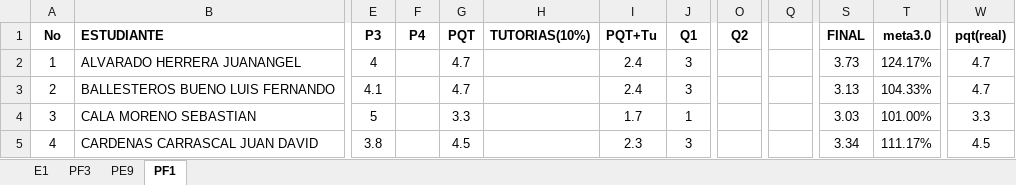
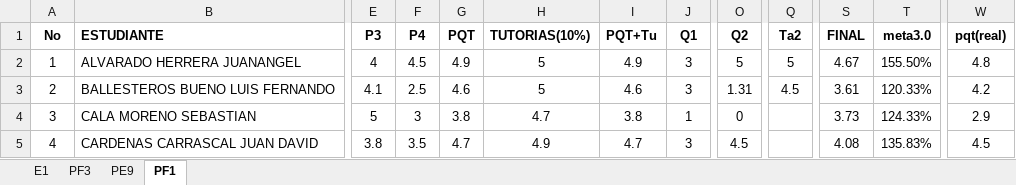
Before and after one commit to ph3niks/notas_uis, an Excel workbook: app_notas_uis.xlsx, sheet PF1, drawn as a sheet; only a part is shown, gaps mark what is left out; values as stored, in another font and other column widths than the file's, no borders; charts and pictures and conditional formats not drawn; the diff covers the shown part only; the diff names each change by its address in the sheet, - before the commit and + after, or states it on an @@ line.

```diff
--- a/app_notas_uis.xlsx (sheet PF1)
+++ b/app_notas_uis.xlsx (sheet PF1)
-Q1: (empty)
+Q1: Ta2
-F2 (P4): (empty)
+F2 (P4): 4.5
-G2 (PQT): 4.7
+G2 (PQT): 4.9
-H2:H3 (TUTORIAS(10%)): (empty)
+H2:H3 (TUTORIAS(10%)): 5
-I2 (PQT+Tu): 2.4
+I2 (PQT+Tu): 4.9
-O2 (Q2): (empty)
+O2 (Q2): 5
-Q2 (Ta2): (empty)
+Q2 (Ta2): 5
-S2 (FINAL): 3.73
+S2 (FINAL): 4.67
-T2 (meta3.0): 124.17%
+T2 (meta3.0): 155.50%
-W2 (pqt(real)): 4.7
+W2 (pqt(real)): 4.8
-F3 (P4): (empty)
+F3 (P4): 2.5
-G3 (PQT): 4.7
+G3 (PQT): 4.6
-I3 (PQT+Tu): 2.4
+I3 (PQT+Tu): 4.6
-O3 (Q2): (empty)
+O3 (Q2): 1.31
-Q3 (Ta2): (empty)
+Q3 (Ta2): 4.5
-S3 (FINAL): 3.13
+S3 (FINAL): 3.61
-T3 (meta3.0): 104.33%
+T3 (meta3.0): 120.33%
-W3 (pqt(real)): 4.7
+W3 (pqt(real)): 4.2
-F4 (P4): (empty)
+F4 (P4): 3
-G4 (PQT): 3.3
+G4 (PQT): 3.8
-H4 (TUTORIAS(10%)): (empty)
+H4 (TUTORIAS(10%)): 4.7
-I4 (PQT+Tu): 1.7
+I4 (PQT+Tu): 3.8
-O4 (Q2): (empty)
+O4 (Q2): 0
-S4 (FINAL): 3.03
+S4 (FINAL): 3.73
-T4 (meta3.0): 101.00%
+T4 (meta3.0): 124.33%
-W4 (pqt(real)): 3.3
+W4 (pqt(real)): 2.9
-F5 (P4): (empty)
+F5 (P4): 3.5
-G5 (PQT): 4.5
+G5 (PQT): 4.7
-H5 (TUTORIAS(10%)): (empty)
+H5 (TUTORIAS(10%)): 4.9
-I5 (PQT+Tu): 2.3
+I5 (PQT+Tu): 4.7
-O5 (Q2): (empty)
+O5 (Q2): 4.5
-S5 (FINAL): 3.34
+S5 (FINAL): 4.08
-T5 (meta3.0): 111.17%
+T5 (meta3.0): 135.83%
```
Also changed, not shown: 180 edited cells elsewhere in this sheet, sheet PF3, sheet PE9, sheet E1, formulas that keep their value.
